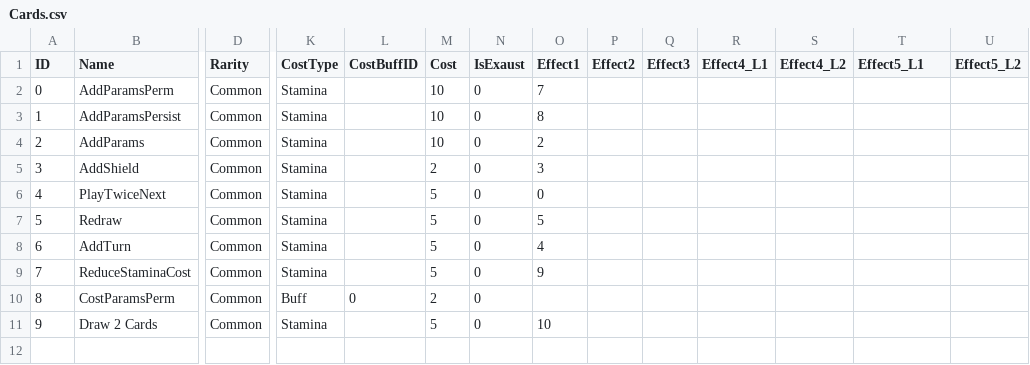
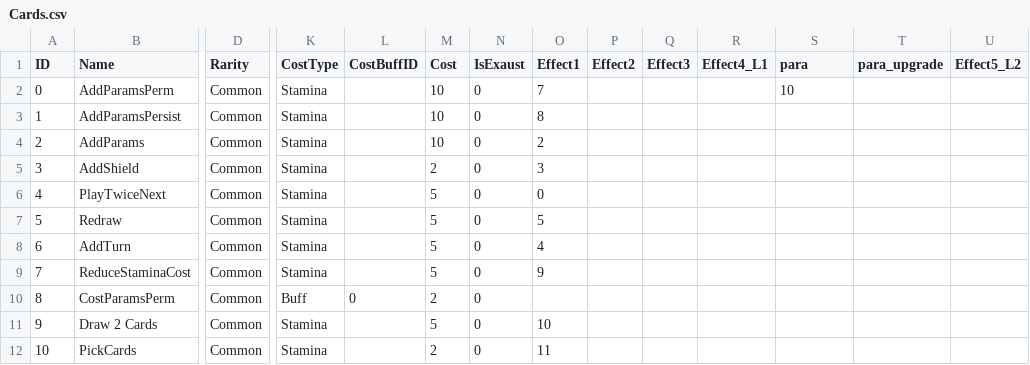
Before and after one commit to MHProtein/VTuberSim, a CSV file: Assets/Resources/Configurations/Cards.csv, drawn as a sheet; only a part is shown, gaps mark what is left out; rows hold the shown columns only; the diff names each change by its address in the sheet, - before the commit and + after, or states it on an @@ line.

Commit message:
Added pick cards effect

```diff
--- a/Assets/Resources/Configurations/Cards.csv
+++ b/Assets/Resources/Configurations/Cards.csv
-S1: Effect4_L2
+S1: para
-T1: Effect5_L1
+T1: para_upgrade
-S2 (para): (empty)
+S2 (para): 10
+row 12: 10 | PickCards | Common | Stamina |  | 2 | 0 | 11
```
Also changed, not shown: Assets/Resources/Configurations/Effects.csv, 16 other files.
